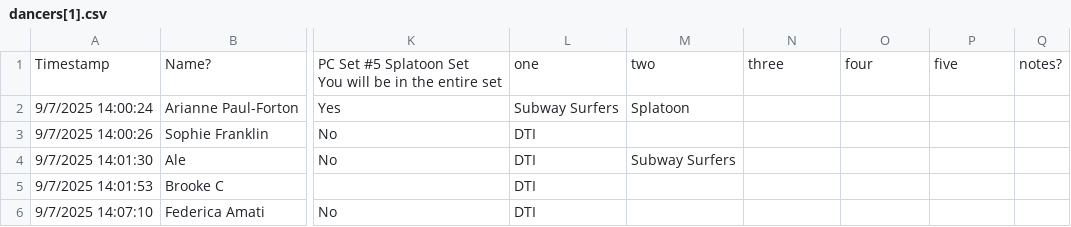
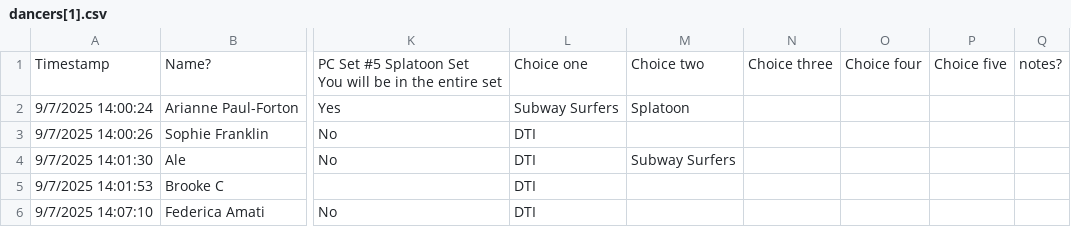
Before and after one commit to kalinatringas/Dance-Assignments, a CSV file: backend/dancers[1].csv, drawn as a sheet; only a part is shown, gaps mark what is left out; the diff names each change by its address in the sheet, - before the commit and + after, or states it on an @@ line.

```diff
--- a/backend/dancers[1].csv
+++ b/backend/dancers[1].csv
-L1: one
+L1: Choice one
-M1: two
+M1: Choice two
-N1: three
+N1: Choice three
-O1: four
+O1: Choice four
-P1: five
+P1: Choice five
```
Also changed, not shown: 2 other files.
